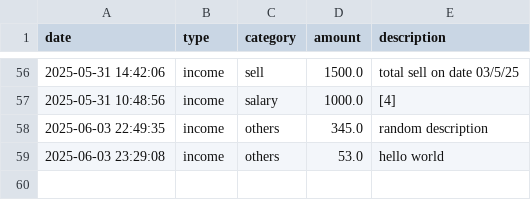
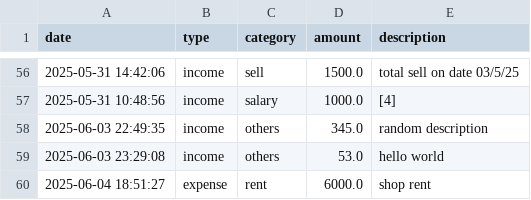
Before and after one commit to mehmoodahmed-0303/Personal-Finance-Tracker, a CSV file: transactions.csv, drawn as a sheet; only a part is shown, gaps mark what is left out.

Commit message:
Add Set budget for category function

```diff
--- a/transactions.csv
+++ b/transactions.csv
@@ -59 +59,2 @@ date,type,category,amount,description
 2025-06-03 23:29:08,income,others,53.0,hello world
+2025-06-04 18:51:27,expense,rent,6000.0,shop rent
```
Also changed, not shown: 1 other file.
